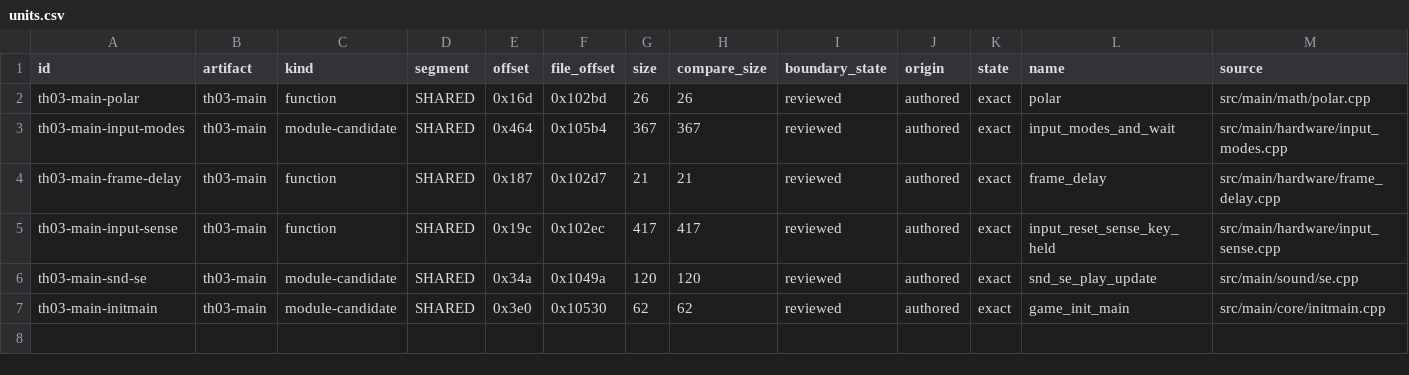
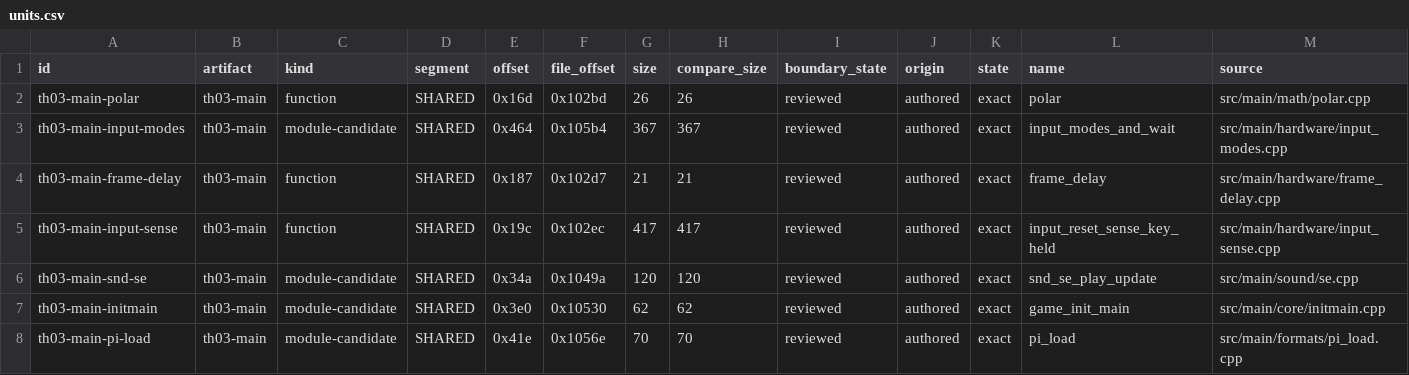
Before and after one commit to N0zoM1z0/th03, a CSV file: config/units.csv, drawn as a sheet; only a part is shown; rows hold the shown columns only; the diff names each change by its address in the sheet, - before the commit and + after, or states it on an @@ line.

Commit message:
gpt-web: restore MAIN PI load owner

```diff
--- a/config/units.csv
+++ b/config/units.csv
+row 8: th03-main-pi-load | th03-main | module-candidate | SHARED | 0x41e | 0x1056e | 70 | 70 | reviewed | authored | exact | pi_load | src/main/formats/pi_load.cpp
```
Also changed, not shown: config/th03_function_boundaries.csv, config/th03_main_authored_functions.csv, 8 other files.
